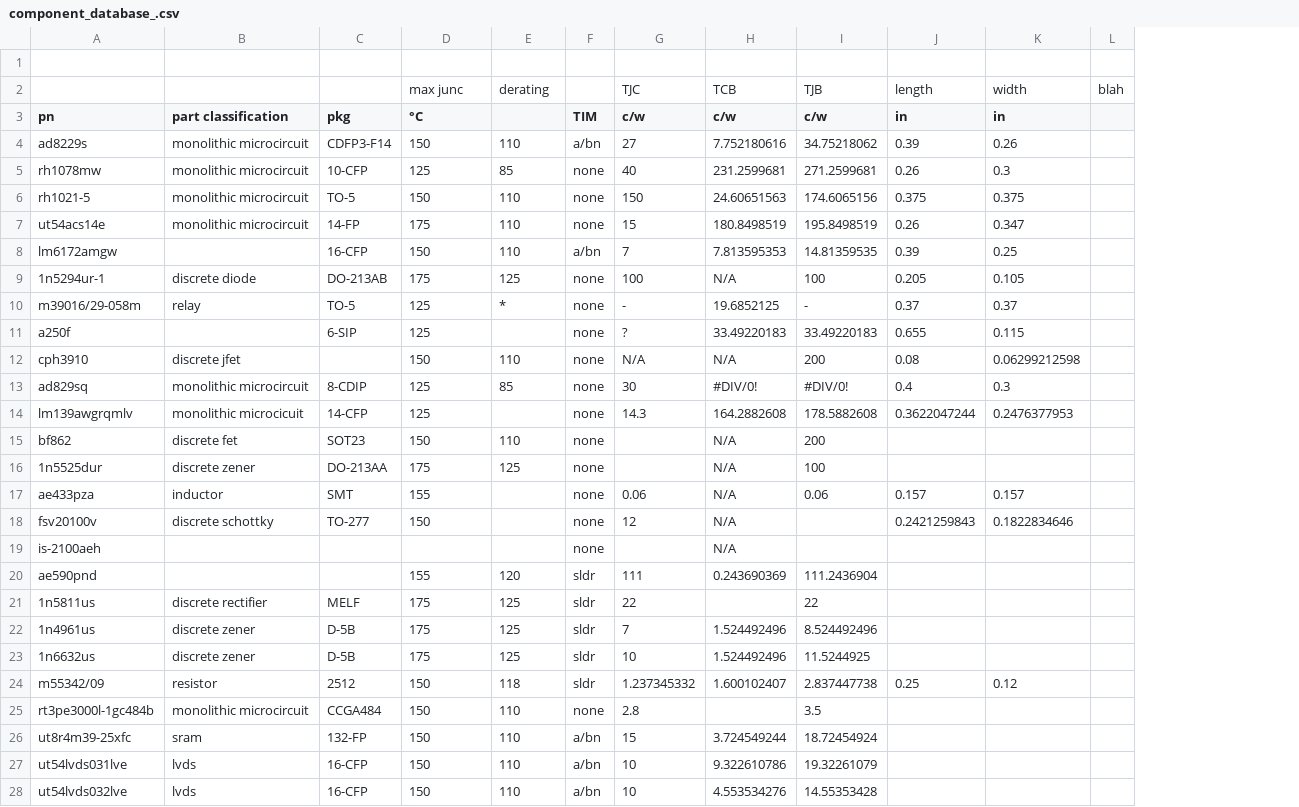
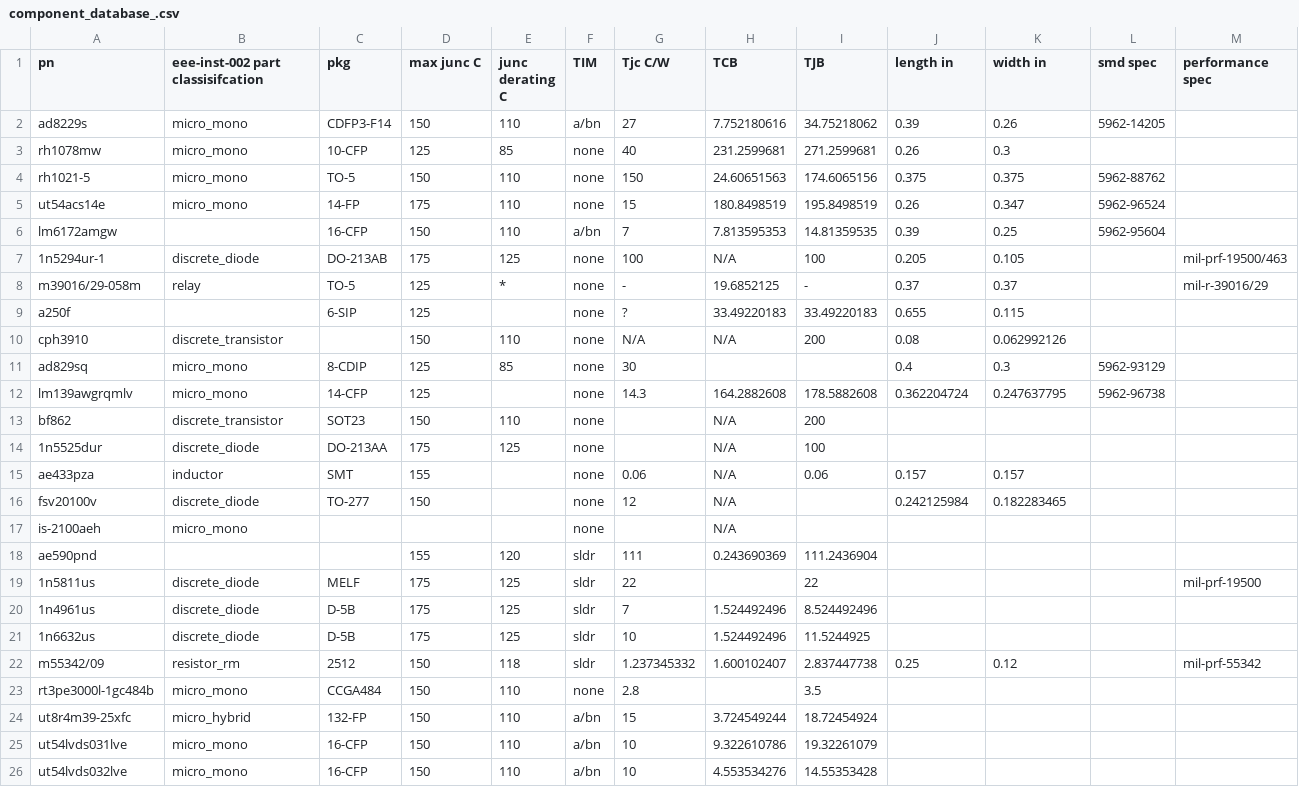
Before and after one commit to kimcd/packaging-toolbox, a CSV file: src/component_database_.csv, drawn as a sheet; only a part is shown; removed rows and columns are numbered as before the commit, all else as after; the diff covers the shown part only; the diff names each change by its address in the sheet, - before the commit and + after, or states it on an @@ line.

Commit message:
updates to component_database_ and database_manager

```diff
--- a/src/component_database_.csv
+++ b/src/component_database_.csv
-column L, empty
+column L (smd spec), rows 2-12: 5962-14205 |  | 5962-88762 | 5962-96524 | 5962-95604 |  |  |  |  | 5962-93129 | 5962-96738
+column M (performance spec), rows 7-22: mil-prf-19500/463 | mil-r-39016/29 |  |  |  |  |  |  |  |  |  |  | mil-prf-19500 |  |  | mil-prf-55342
-row 1: (empty)
-row 2:  |  |  | max junc | derating |  | TJC | TCB | TJB | length | width | blah
-B1: part classification
+B1: eee-inst-002 part classisifcation
-D1: °C
+D1: max junc C
-E1: (empty)
+E1: junc derating C
-G1: c/w
+G1: Tjc C/W
-H1: c/w
+H1: TCB
-I1: c/w
+I1: TJB
-J1: in
+J1: length in
-K1: in
+K1: width in
-B2:B5: monolithic microcircuit
+B2:B5: micro_mono
-B7: discrete diode
+B7: discrete_diode
-B10: discrete jfet
+B10: discrete_transistor
-K10 (width in): 0.06299212598
+K10 (width in): 0.062992126
-B11: monolithic microcircuit
+B11: micro_mono
-H11 (TCB): #DIV/0!
+H11 (TCB): (empty)
-I11 (TJB): #DIV/0!
+I11 (TJB): (empty)
-B12: monolithic microcicuit
+B12: micro_mono
-J12 (length in): 0.3622047244
+J12 (length in): 0.362204724
-K12 (width in): 0.2476377953
+K12 (width in): 0.247637795
-B13: discrete fet
+B13: discrete_transistor
-B14: discrete zener
+B14: discrete_diode
-B16: discrete schottky
+B16: discrete_diode
-J16 (length in): 0.2421259843
+J16 (length in): 0.242125984
-K16 (width in): 0.1822834646
+K16 (width in): 0.182283465
-B17: (empty)
+B17: micro_mono
-B19: discrete rectifier
+B19: discrete_diode
-B20:B21: discrete zener
+B20:B21: discrete_diode
-B22: resistor
+B22: resistor_rm
-B23: monolithic microcircuit
+B23: micro_mono
-B24: sram
+B24: micro_hybrid
-B25:B26: lvds
+B25:B26: micro_mono
```
Also changed, not shown: 50 added rows and 36 edited cells elsewhere in this file, 2 other files.
